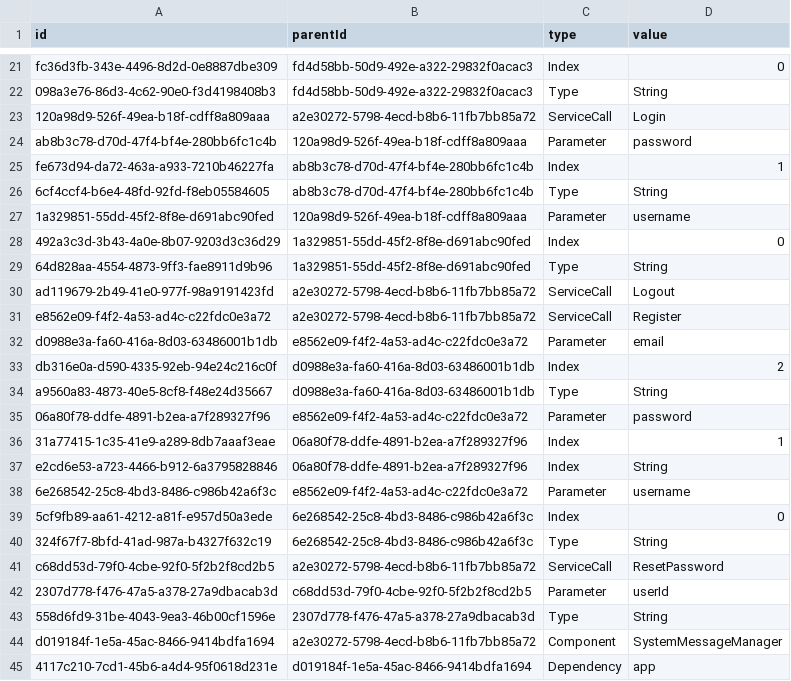
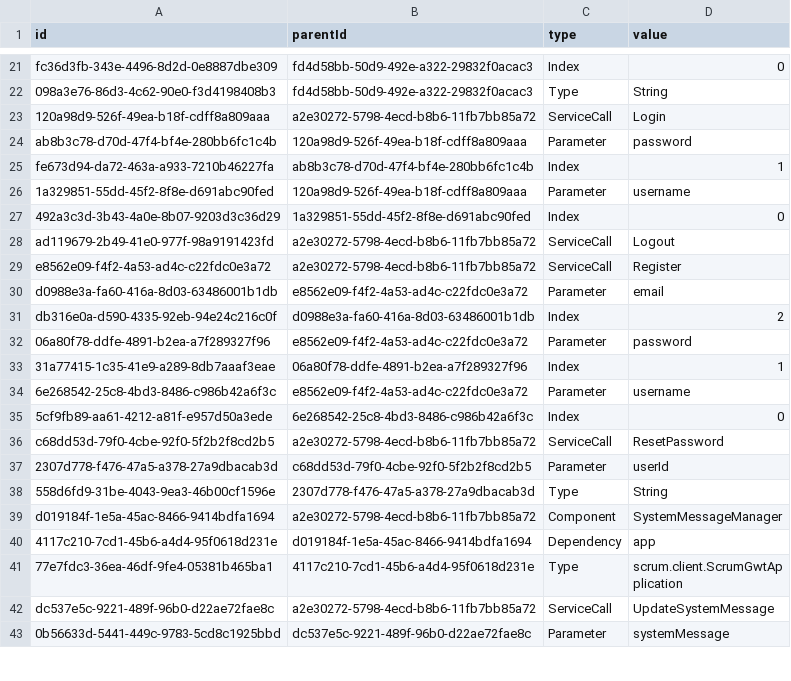
Before and after one commit to hogi/kunagi, a CSV file: src/model.csv, drawn as a sheet; only a part is shown, gaps mark what is left out; the shorter side is filled out with more unchanged rows; the diff names each change by its address in the sheet, - before the commit and + after, or states it on an @@ line.

```diff
--- a/src/model.csv
+++ b/src/model.csv
-row 26: 6cf4ccf4-b6e4-48fd-92fd-f8eb05584605 | ab8b3c78-d70d-47f4-bf4e-280bb6fc1c4b | Type | String
-row 29: 64d828aa-4554-4873-9ff3-fae8911d9b96 | 1a329851-55dd-45f2-8f8e-d691abc90fed | Type | String
-row 34: a9560a83-4873-40e5-8cf8-f48e24d35667 | d0988e3a-fa60-416a-8d03-63486001b1db | Type | String
-row 37: e2cd6e53-a723-4466-b912-6a3795828846 | 06a80f78-ddfe-4891-b2ea-a7f289327f96 | Index | String
-row 40: 324f67f7-8bfd-41ad-987a-b4327f632c19 | 6e268542-25c8-4bd3-8486-c986b42a6f3c | Type | String
```
Also changed, not shown: 10 other files.
